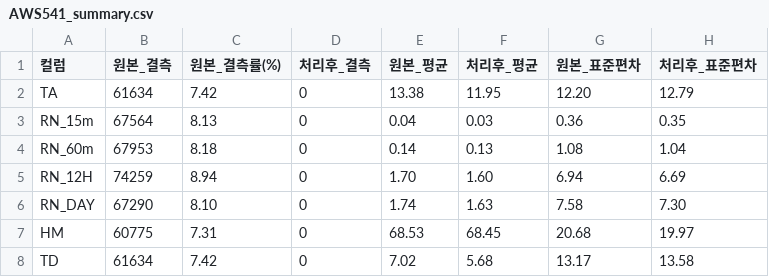
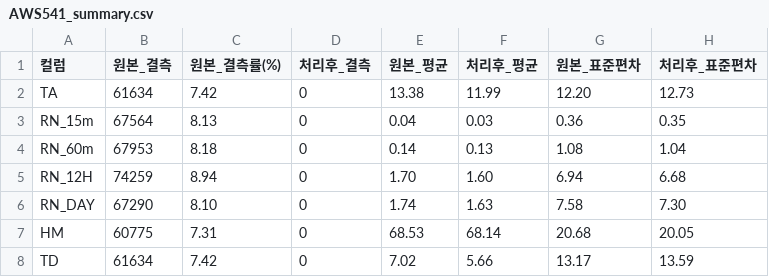
Before and after one commit to choiseungha3123-a11y/project_WWTP, a CSV file: python/results/preprocess/AWS541_summary.csv, drawn as a sheet.

```diff
--- a/python/results/preprocess/AWS541_summary.csv
+++ b/python/results/preprocess/AWS541_summary.csv
@@ -1,8 +1,8 @@
 컬럼,원본_결측,원본_결측률(%),처리후_결측,원본_평균,처리후_평균,원본_표준편차,처리후_표준편차
-TA,61634,7.42,0,13.38,11.95,12.20,12.79
+TA,61634,7.42,0,13.38,11.99,12.20,12.73
 RN_15m,67564,8.13,0,0.04,0.03,0.36,0.35
 RN_60m,67953,8.18,0,0.14,0.13,1.08,1.04
-RN_12H,74259,8.94,0,1.70,1.60,6.94,6.69
+RN_12H,74259,8.94,0,1.70,1.60,6.94,6.68
 RN_DAY,67290,8.10,0,1.74,1.63,7.58,7.30
-HM,60775,7.31,0,68.53,68.45,20.68,19.97
-TD,61634,7.42,0,7.02,5.68,13.17,13.58
+HM,60775,7.31,0,68.53,68.14,20.68,20.05
+TD,61634,7.42,0,7.02,5.66,13.17,13.59
```
Also changed, not shown: python/results/preprocess/AWS368_summary.csv, python/results/preprocess/AWS569_summary.csv, 10 other files.
